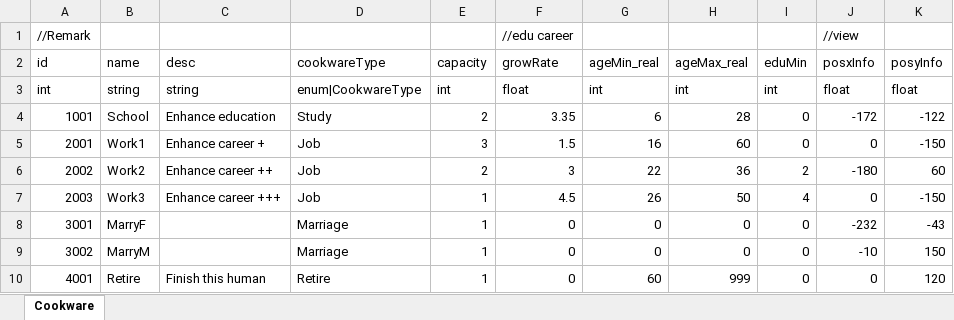
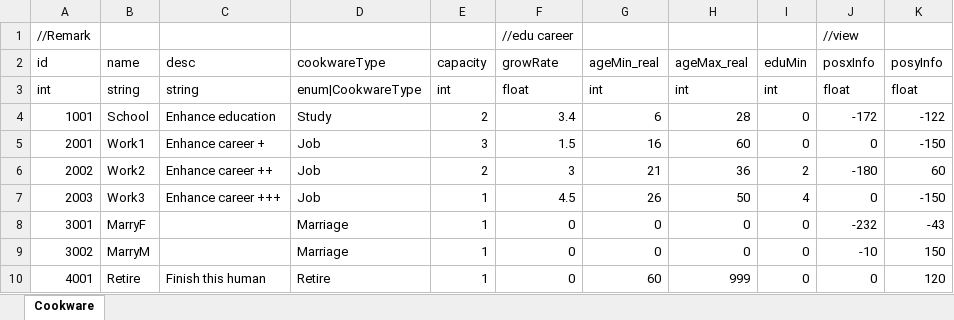
Before and after one commit to LUOHONGPENG/CookHuman3D, an Excel workbook: Assets/Excel/Cookware.xlsx, sheet Cookware, drawn as a sheet; values as stored, in another font and other column widths than the file's, no borders; the diff names each change by its address in the sheet, - before the commit and + after, or states it on an @@ line.

```diff
--- a/Assets/Excel/Cookware.xlsx (sheet Cookware)
+++ b/Assets/Excel/Cookware.xlsx (sheet Cookware)
-F4 (growRate): 3.35
+F4 (growRate): 3.4
-G6 (ageMin_real): 22
+G6 (ageMin_real): 21
```
Also changed, not shown: Assets/Excel/Effort.xlsx, 6 other files.
